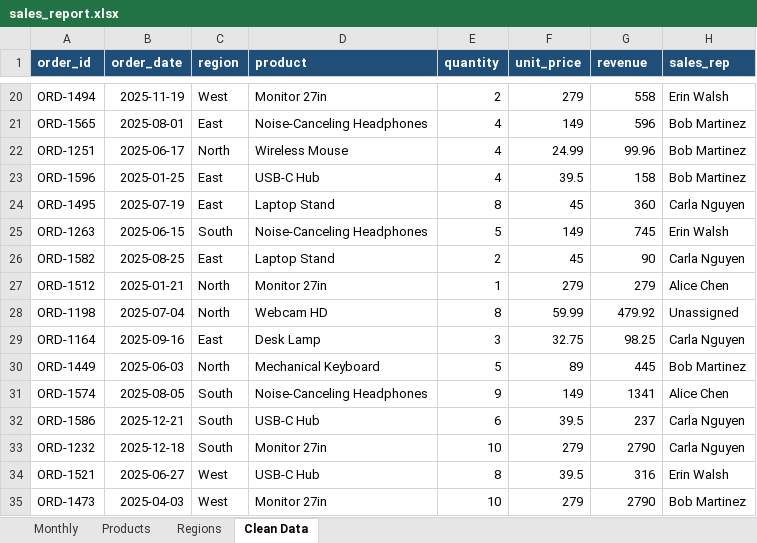
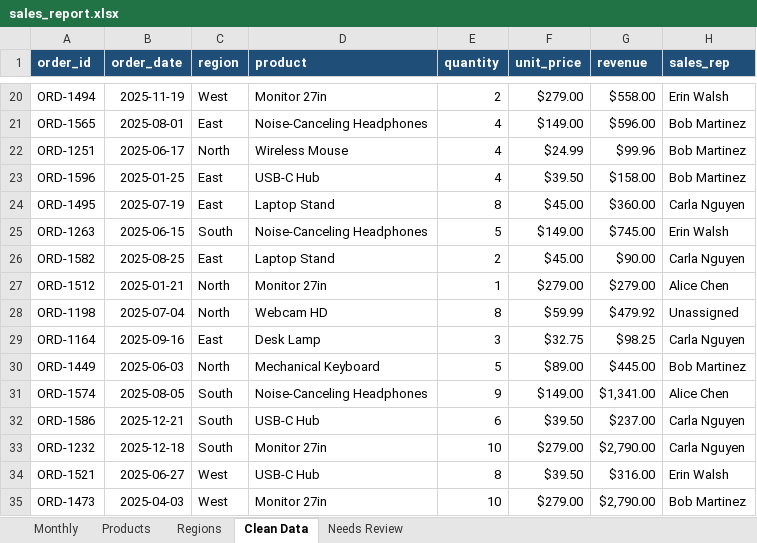
Before and after one commit to datalogicpro/sales-report-automator, an Excel workbook: output/sales_report.xlsx, sheet Clean Data, drawn as a sheet; only a part is shown, gaps mark what is left out; values as stored, in another font and other column widths than the file's, no borders; the diff covers the shown part only; the diff names each change by its address in the sheet, - before the commit and + after, or states it on an @@ line.

```diff
--- a/output/sales_report.xlsx (sheet Clean Data)
+++ b/output/sales_report.xlsx (sheet Clean Data)
+sheet tab: Needs Review
-F20 (unit_price): 279
+F20 (unit_price): $279.00
-G20 (revenue): 558
+G20 (revenue): $558.00
-F21 (unit_price): 149
+F21 (unit_price): $149.00
-G21 (revenue): 596
+G21 (revenue): $596.00
-F22 (unit_price): 24.99
+F22 (unit_price): $24.99
-G22 (revenue): 99.96
+G22 (revenue): $99.96
-F23 (unit_price): 39.5
+F23 (unit_price): $39.50
-G23 (revenue): 158
+G23 (revenue): $158.00
-F24 (unit_price): 45
+F24 (unit_price): $45.00
-G24 (revenue): 360
+G24 (revenue): $360.00
-F25 (unit_price): 149
+F25 (unit_price): $149.00
-G25 (revenue): 745
+G25 (revenue): $745.00
-F26 (unit_price): 45
+F26 (unit_price): $45.00
-G26 (revenue): 90
+G26 (revenue): $90.00
-F27 (unit_price): 279
+F27 (unit_price): $279.00
-G27 (revenue): 279
+G27 (revenue): $279.00
-F28 (unit_price): 59.99
+F28 (unit_price): $59.99
-G28 (revenue): 479.92
+G28 (revenue): $479.92
-F29 (unit_price): 32.75
+F29 (unit_price): $32.75
-G29 (revenue): 98.25
+G29 (revenue): $98.25
-F30 (unit_price): 89
+F30 (unit_price): $89.00
-G30 (revenue): 445
+G30 (revenue): $445.00
-F31 (unit_price): 149
+F31 (unit_price): $149.00
-G31 (revenue): 1341
+G31 (revenue): $1,341.00
-F32 (unit_price): 39.5
+F32 (unit_price): $39.50
-G32 (revenue): 237
+G32 (revenue): $237.00
-F33 (unit_price): 279
+F33 (unit_price): $279.00
-G33 (revenue): 2790
+G33 (revenue): $2,790.00
-F34 (unit_price): 39.5
+F34 (unit_price): $39.50
-G34 (revenue): 316
+G34 (revenue): $316.00
-F35 (unit_price): 279
+F35 (unit_price): $279.00
-G35 (revenue): 2790
+G35 (revenue): $2,790.00
```
Also changed, not shown: 1159 edited cells elsewhere in this sheet, 4 other files.
